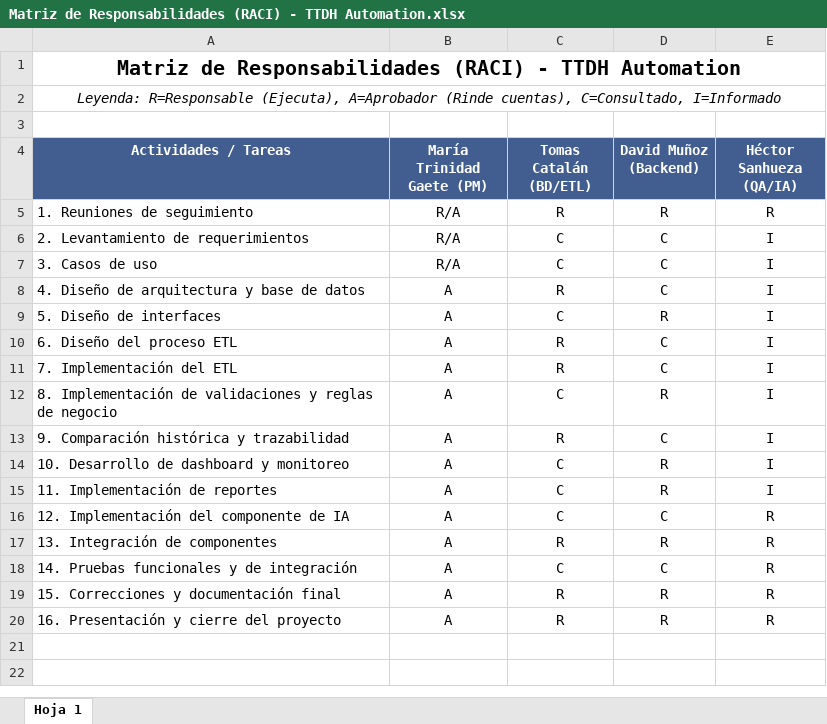
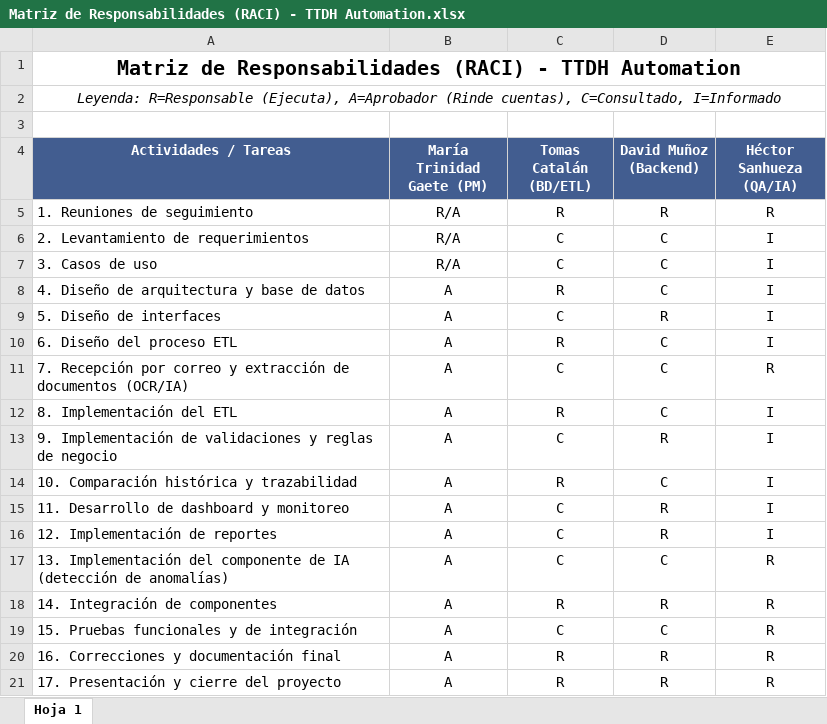
Before and after one commit to JS-Ranker/CAPSTONE, an Excel workbook: Fase 2/Evidencias Proyecto/Evidencias de Documentación/Planificación Inicial/Matriz de Responsabilidades (RACI) - TTDH Automation.xlsx, sheet Hoja 1, drawn as a sheet; values as stored, in another font and other column widths than the file's, no borders; charts and pictures and table styles not drawn; addresses are those after the commit; the diff names each change by its address in the sheet, - before the commit and + after, or states it on an @@ line.

```diff
--- a/Fase 2/Evidencias Proyecto/Evidencias de Documentación/Planificación Inicial/Matriz de Responsabilidades (RACI) - TTDH Automation.xlsx (sheet Hoja 1)
+++ b/Fase 2/Evidencias Proyecto/Evidencias de Documentación/Planificación Inicial/Matriz de Responsabilidades (RACI) - TTDH Automation.xlsx (sheet Hoja 1)
+row 11: 7. Recepción por correo y extracción de documentos (OCR/IA) | A | C | C | R
-A12 (Actividades / Tareas): 7. Implementación del ETL
+A12 (Actividades / Tareas): 8. Implementación del ETL
-A13 (Actividades / Tareas): 8. Implementación de…
+A13 (Actividades / Tareas): 9. Implementación de…
-A14 (Actividades / Tareas): 9. Comparación histórica y trazabilidad
+A14 (Actividades / Tareas): 10. Comparación histórica y trazabilidad
-A15 (Actividades / Tareas): 10. Desarrollo de dashboard y monitoreo
+A15 (Actividades / Tareas): 11. Desarrollo de dashboard y monitoreo
-A16 (Actividades / Tareas): 11. Implementación de reportes
+A16 (Actividades / Tareas): 12. Implementación de reportes
-A17 (Actividades / Tareas): 12. Implementación del componente de IA
+A17 (Actividades / Tareas): 13. Implementación del componente de IA (detección de anomalías)
-A18 (Actividades / Tareas): 13. Integración de componentes
+A18 (Actividades / Tareas): 14. Integración de componentes
-A19 (Actividades / Tareas): 14. Pruebas funcionales y de integración
+A19 (Actividades / Tareas): 15. Pruebas funcionales y de integración
-A20 (Actividades / Tareas): 15. Correcciones y documentación final
+A20 (Actividades / Tareas): 16. Correcciones y documentación final
-A21 (Actividades / Tareas): 16. Presentación y cierre del proyecto
+A21 (Actividades / Tareas): 17. Presentación y cierre del proyecto
```
Also changed, not shown: charts or pictures, Fase 2/Evidencias Proyecto/Evidencias de Documentación/Planificación Inicial/Carta Gantt - TTDH Automation.xlsx, Fase 2/Evidencias Proyecto/Evidencias de Documentación/Planificación Inicial/Matriz de Riesgos - TTDH Automation.xlsx, 25 other files.
